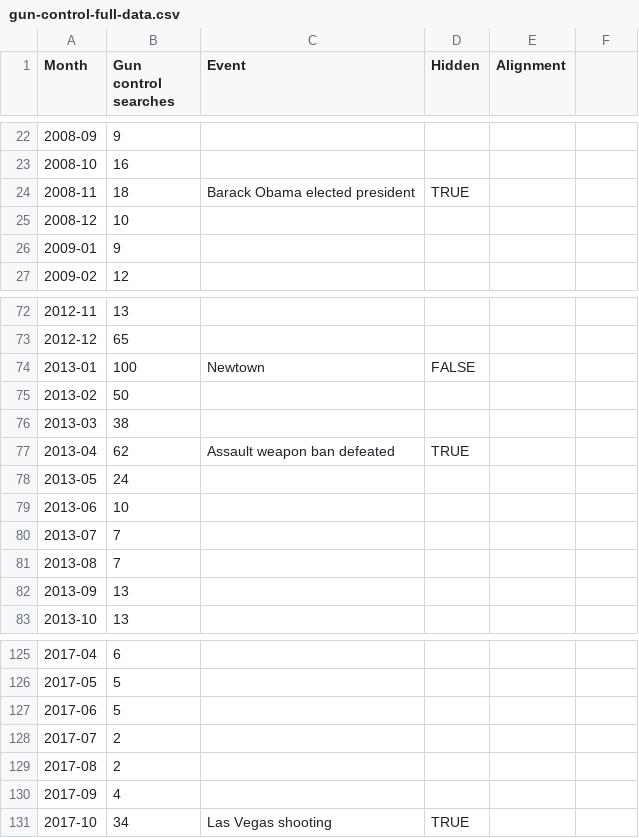
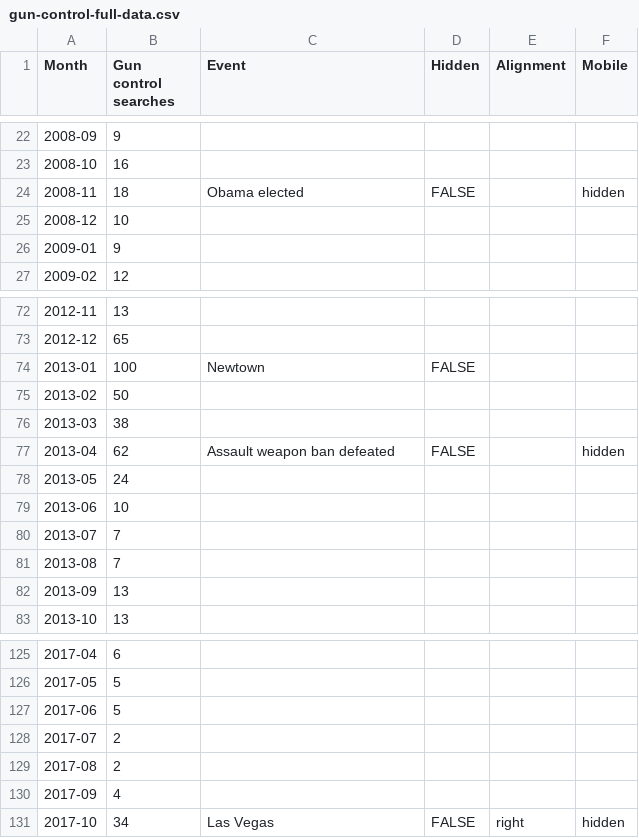
Before and after one commit to phocks/joyplot, a CSV file: public/gun-control-full-data.csv, drawn as a sheet; only a part is shown, gaps mark what is left out; the diff names each change by its address in the sheet, - before the commit and + after, or states it on an @@ line.

Commit message:
Disappearing labels on mobile

```diff
--- a/public/gun-control-full-data.csv
+++ b/public/gun-control-full-data.csv
-F1: (empty)
+F1: Mobile
-C24 (Event): Barack Obama elected president
+C24 (Event): Obama elected
-D24 (Hidden): TRUE
+D24 (Hidden): FALSE
-F24 (Mobile): (empty)
+F24 (Mobile): hidden
-D77 (Hidden): TRUE
+D77 (Hidden): FALSE
-F77 (Mobile): (empty)
+F77 (Mobile): hidden
-C131 (Event): Las Vegas shooting
+C131 (Event): Las Vegas
-D131 (Hidden): TRUE
+D131 (Hidden): FALSE
-E131 (Alignment): (empty)
+E131 (Alignment): right
-F131 (Mobile): (empty)
+F131 (Mobile): hidden
```
Also changed, not shown: 2 other files.
